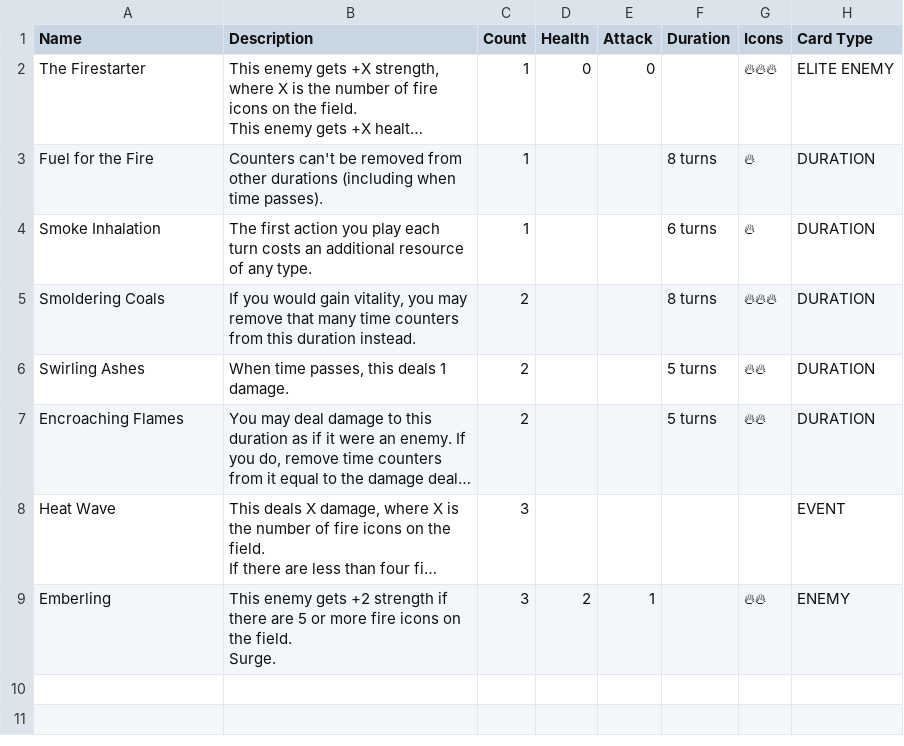
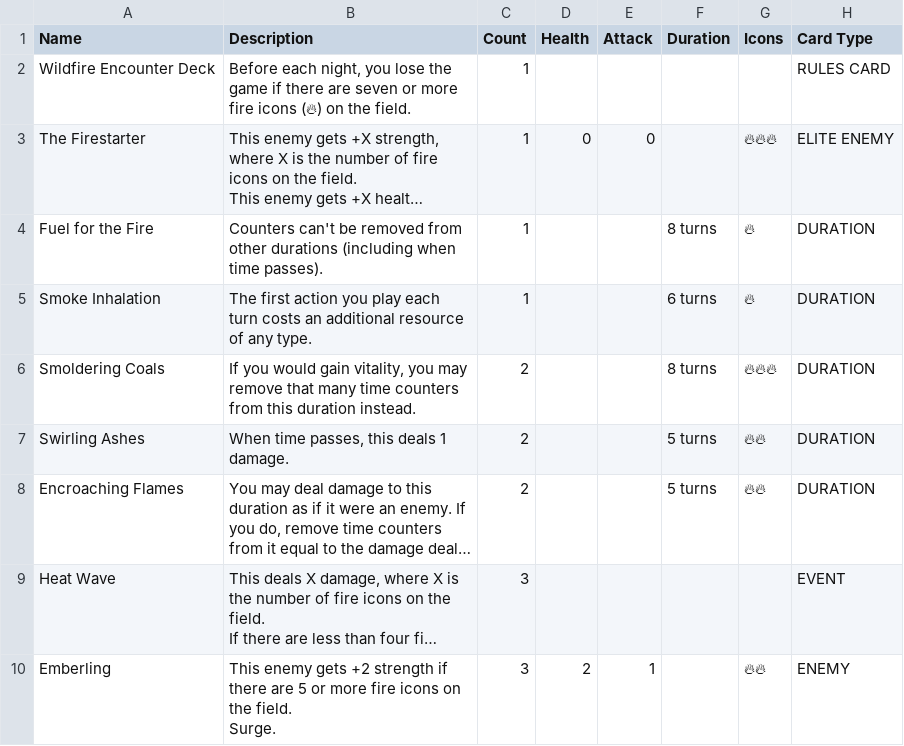
Before and after one commit to tylorlilley/UnlikelyHeroesCardGenerator, a CSV file: data/source/Wildfire - Cards.csv, drawn as a sheet; long unchanged cells end in …; the diff names each change by its address in the sheet, - before the commit and + after, or states it on an @@ line.

```diff
--- a/data/source/Wildfire - Cards.csv
+++ b/data/source/Wildfire - Cards.csv
+row 2: Wildfire Encounter Deck | Before each night, you lose the game if there are seven or more fire icons (🔥) on the field. | 1 |  |  |  |  | RULES CARD
```
Also changed, not shown: data/source/Jazzmondius - Cards.csv, data/source/The Swarm - Cards.csv, 1 other file.
